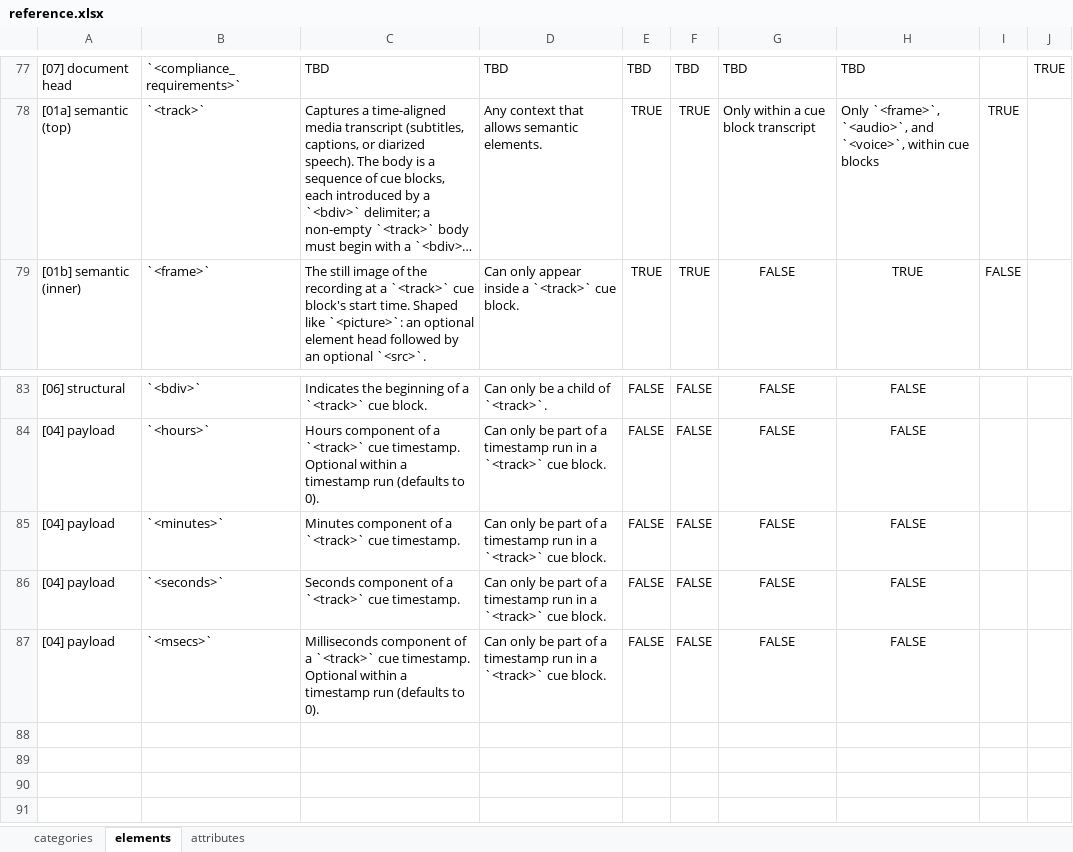
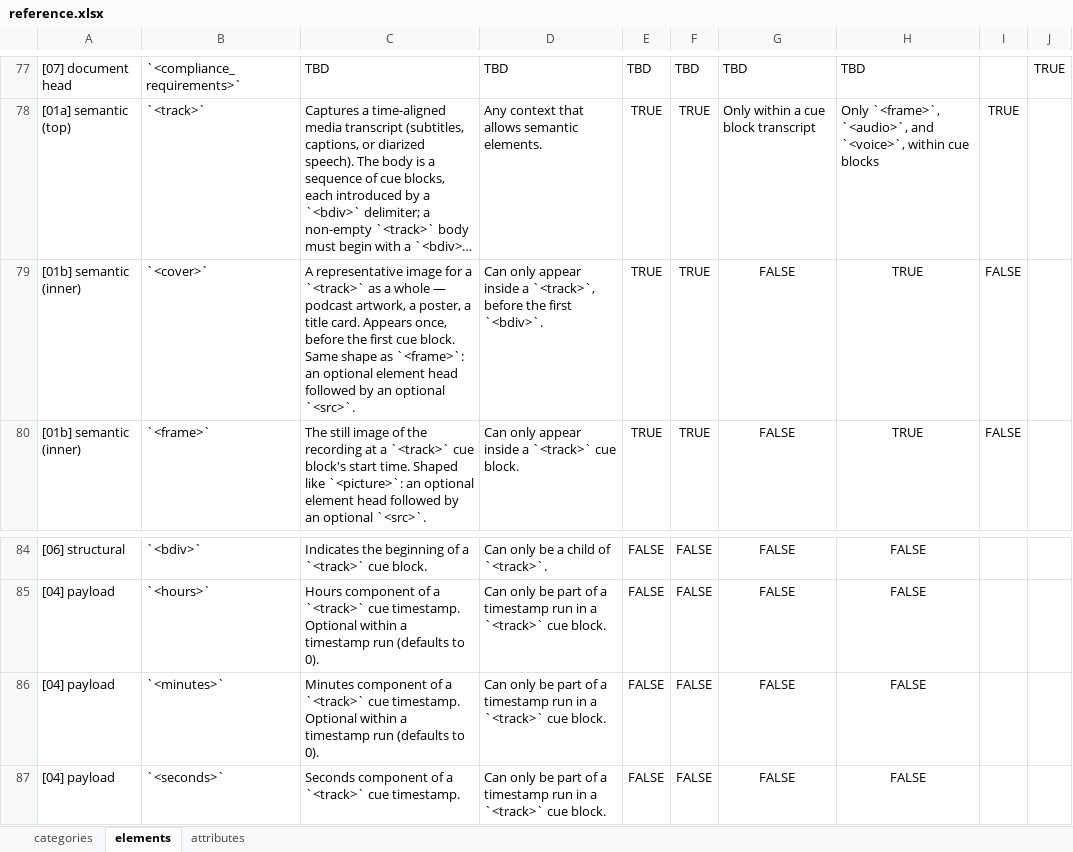
Before and after one commit to doclang-project/doclang, an Excel workbook: reference/input/reference.xlsx, sheet elements, drawn as a sheet; only a part is shown, gaps mark what is left out; the shorter side is filled out with more unchanged rows; long unchanged cells end in …; values as stored, in another font and other column widths than the file's, no borders; addresses are those after the commit; the diff names each change by its address in the sheet, - before the commit and + after, or states it on an @@ line.

Commit message:
add track `<cover>`; make timestamp `<minutes>` optional
Signed-off-by: Panos Vagenas <pva@zurich.ibm.com>

```diff
--- a/reference/input/reference.xlsx (sheet elements)
+++ b/reference/input/reference.xlsx (sheet elements)
+row 79: [01b] semantic (inner) | `<cover>` | A representative image for a `<track>` as a whole — podcast artwork, a poster, a title card. Appears once, before the first cue block. Same shape as `<frame>`: an optional element head followed by an optional `<src>`. | Can only appear inside a `<track>`, before the first `<bdiv>`. | TRUE | TRUE | FALSE | TRUE | FALSE
-C86: …cue timestamp.
+C86: …cue timestamp. Optional within a timestamp run (defaults to 0).
```
Also changed, not shown: 9 other files.
